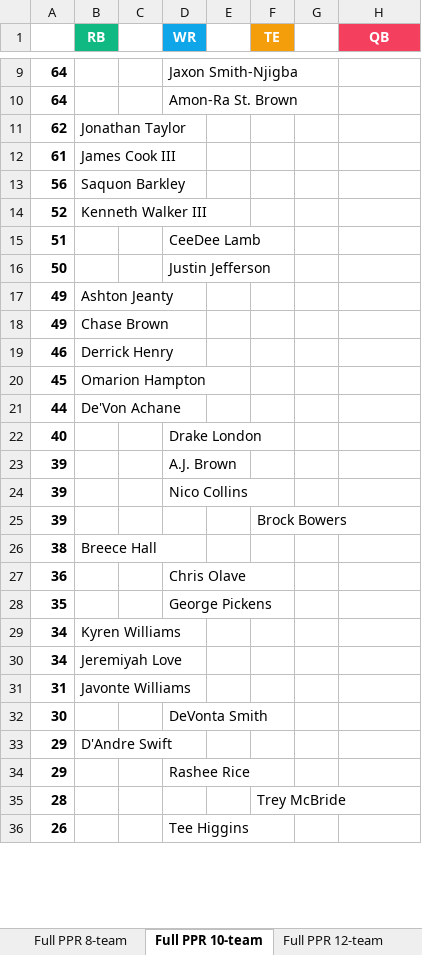
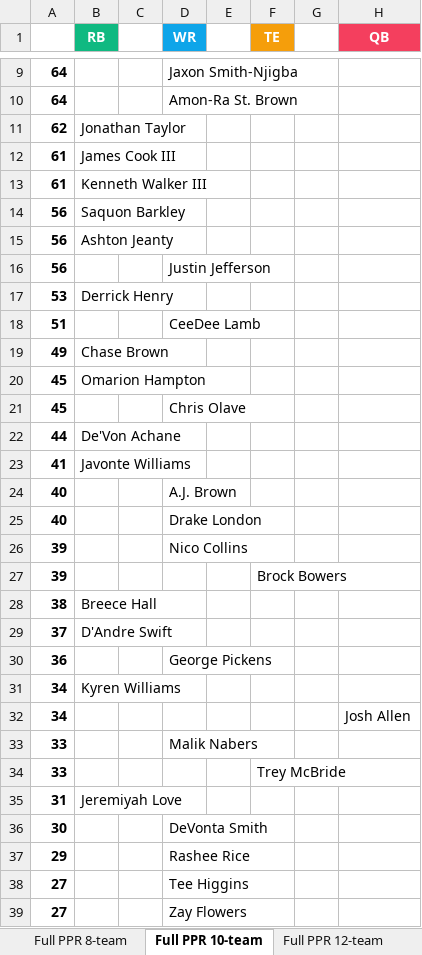
Before and after one commit to seoularpro/OddsVis, an Excel workbook: TradeValueSheets/TradeValues_AllCombinations.xlsx, sheet Full PPR 10-team, drawn as a sheet; only a part is shown, gaps mark what is left out; values as stored, in another font and other column widths than the file's, no borders; removed rows and columns are numbered as before the commit, all else as after; the diff covers the shown part only; the diff names each change by its address in the sheet, - before the commit and + after, or states it on an @@ line.

```diff
--- a/TradeValueSheets/TradeValues_AllCombinations.xlsx (sheet Full PPR 10-team)
+++ b/TradeValueSheets/TradeValues_AllCombinations.xlsx (sheet Full PPR 10-team)
+row 13: 61 | Kenneth Walker III
-row 14: 52 | Kenneth Walker III
+row 15: 56 | Ashton Jeanty
+row 16: 56 |  |  | Justin Jefferson
+row 17: 53 | Derrick Henry
-row 16: 50 |  |  | Justin Jefferson
-row 17: 49 | Ashton Jeanty
-row 19: 46 | Derrick Henry
+row 21: 45 |  |  | Chris Olave
+row 23: 41 | Javonte Williams
+row 24: 40 |  |  | A.J. Brown
-row 23: 39 |  |  | A.J. Brown
+row 29: 37 | D'Andre Swift
-D30 (WR): Chris Olave
+D30 (WR): George Pickens
-row 28: 35 |  |  | George Pickens
-B32 (RB): Jeremiyah Love
+B32 (RB): (empty)
-H32 (QB): (empty)
+H32 (QB): Josh Allen
+row 33: 33 |  |  | Malik Nabers
+row 34: 33 |  |  |  |  | Trey McBride
-B35 (RB): Javonte Williams
+B35 (RB): Jeremiyah Love
-row 33: 29 | D'Andre Swift
-row 35: 28 |  |  |  |  | Trey McBride
-A38: 26
+A38: 27
+row 39: 27 |  |  | Zay Flowers
```
Also changed, not shown: 7 added rows, 13 removed rows and 5 edited cells elsewhere in this sheet, sheet Standard 10-team, sheet Standard 8-team, sheet Full PPR 8-team, sheet Full PPR 12-team, sheet Standard 12-team, sheet Half PPR 12-team, 2 more sheets, TradeValueSheets/TradeValues_HalfPPR_10team.xlsx, TradeValueSheets/TradeValues_HalfPPR_12team.xlsx, 19 other files.
